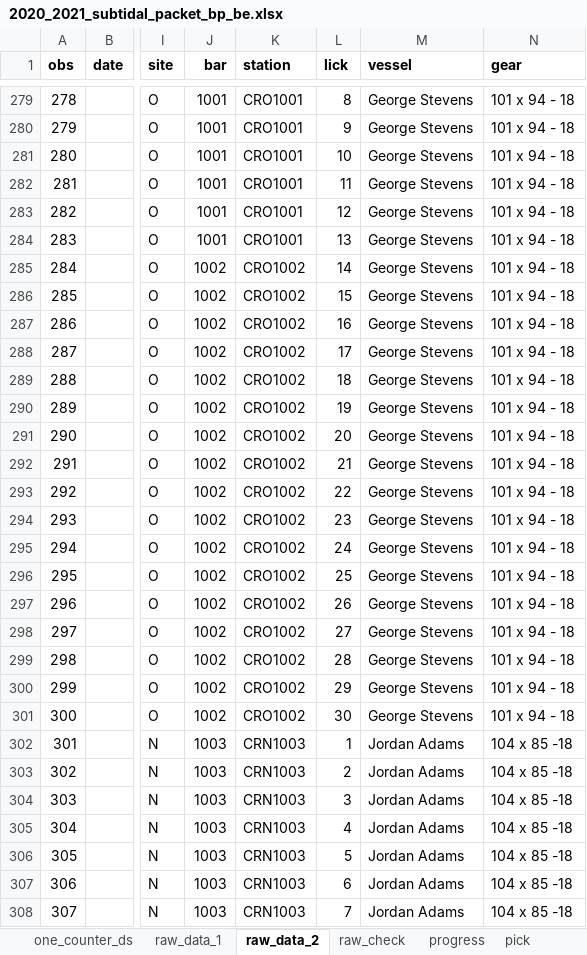
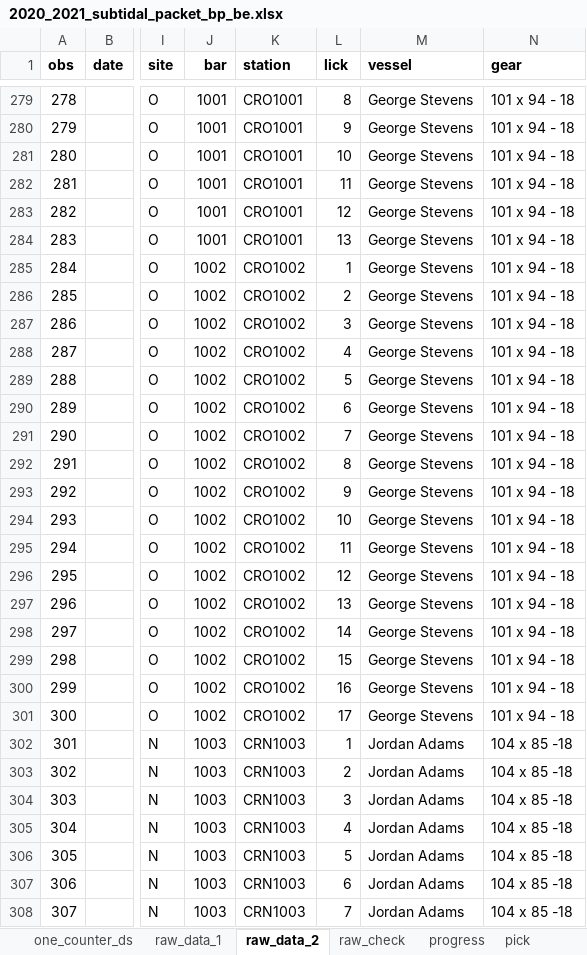
Before and after one commit to LCRoysterproject/oys_bb_subtidal_summary, an Excel workbook: data/2020_2021_subtidal_packet_bp_be.xlsx, sheet raw_data_2, drawn as a sheet; only a part is shown, gaps mark what is left out; values as stored, in another font and other column widths than the file's, no borders; the diff covers the shown part only; the diff names each change by its address in the sheet, - before the commit and + after, or states it on an @@ line.

Commit message:
updated to correct continuous tong ids when boat moved

```diff
--- a/data/2020_2021_subtidal_packet_bp_be.xlsx (sheet raw_data_2)
+++ b/data/2020_2021_subtidal_packet_bp_be.xlsx (sheet raw_data_2)
-L285 (lick): 14
+L285 (lick): 1
-L286 (lick): 15
+L286 (lick): 2
-L287 (lick): 16
+L287 (lick): 3
-L288 (lick): 17
+L288 (lick): 4
-L289 (lick): 18
+L289 (lick): 5
-L290 (lick): 19
+L290 (lick): 6
-L291 (lick): 20
+L291 (lick): 7
-L292 (lick): 21
+L292 (lick): 8
-L293 (lick): 22
+L293 (lick): 9
-L294 (lick): 23
+L294 (lick): 10
-L295 (lick): 24
+L295 (lick): 11
-L296 (lick): 25
+L296 (lick): 12
-L297 (lick): 26
+L297 (lick): 13
-L298 (lick): 27
+L298 (lick): 14
-L299 (lick): 28
+L299 (lick): 15
-L300 (lick): 29
+L300 (lick): 16
-L301 (lick): 30
+L301 (lick): 17
```
Also changed, not shown: 14 edited cells elsewhere in this sheet, sheet raw_data_1.
